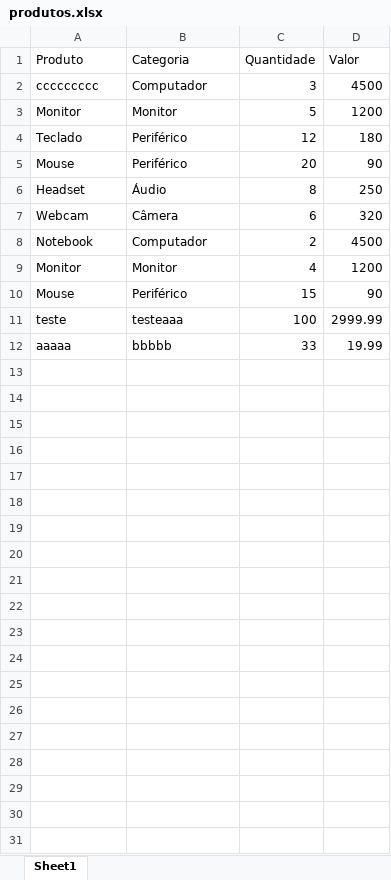
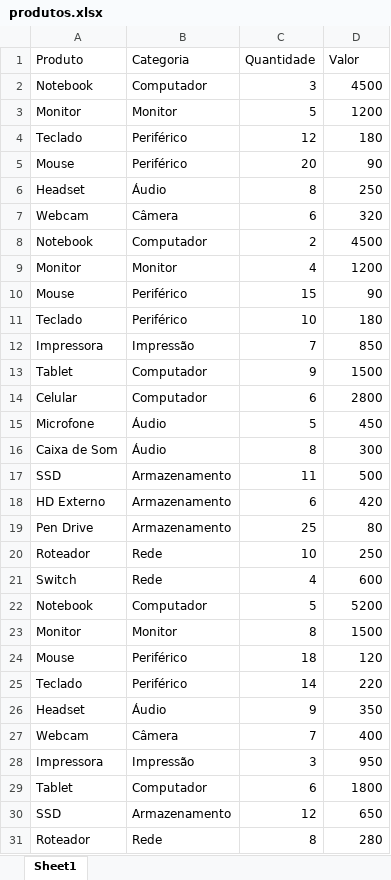
Before and after one commit to mubonassi/sex-17h00-cp1, an Excel workbook: dados/produtos.xlsx, sheet Sheet1, drawn as a sheet; values as stored, in another font and other column widths than the file's, no borders; removed rows and columns are numbered as before the commit, all else as after; the diff names each change by its address in the sheet, - before the commit and + after, or states it on an @@ line.

```diff
--- a/dados/produtos.xlsx (sheet Sheet1)
+++ b/dados/produtos.xlsx (sheet Sheet1)
-A2 (Produto): ccccccccc
+A2 (Produto): Notebook
-row 11: teste | testeaaa | 100 | 2999.99
-row 12: aaaaa | bbbbb | 33 | 19.99
+row 11: Teclado | Periférico | 10 | 180
+row 12: Impressora | Impressão | 7 | 850
+row 13: Tablet | Computador | 9 | 1500
+row 14: Celular | Computador | 6 | 2800
+row 15: Microfone | Áudio | 5 | 450
+row 16: Caixa de Som | Áudio | 8 | 300
+row 17: SSD | Armazenamento | 11 | 500
+row 18: HD Externo | Armazenamento | 6 | 420
+row 19: Pen Drive | Armazenamento | 25 | 80
+row 20: Roteador | Rede | 10 | 250
+row 21: Switch | Rede | 4 | 600
+row 22: Notebook | Computador | 5 | 5200
+row 23: Monitor | Monitor | 8 | 1500
+row 24: Mouse | Periférico | 18 | 120
+row 25: Teclado | Periférico | 14 | 220
+row 26: Headset | Áudio | 9 | 350
+row 27: Webcam | Câmera | 7 | 400
+row 28: Impressora | Impressão | 3 | 950
+row 29: Tablet | Computador | 6 | 1800
+row 30: SSD | Armazenamento | 12 | 650
+row 31: Roteador | Rede | 8 | 280
```
Also changed, not shown: 3 other files.
